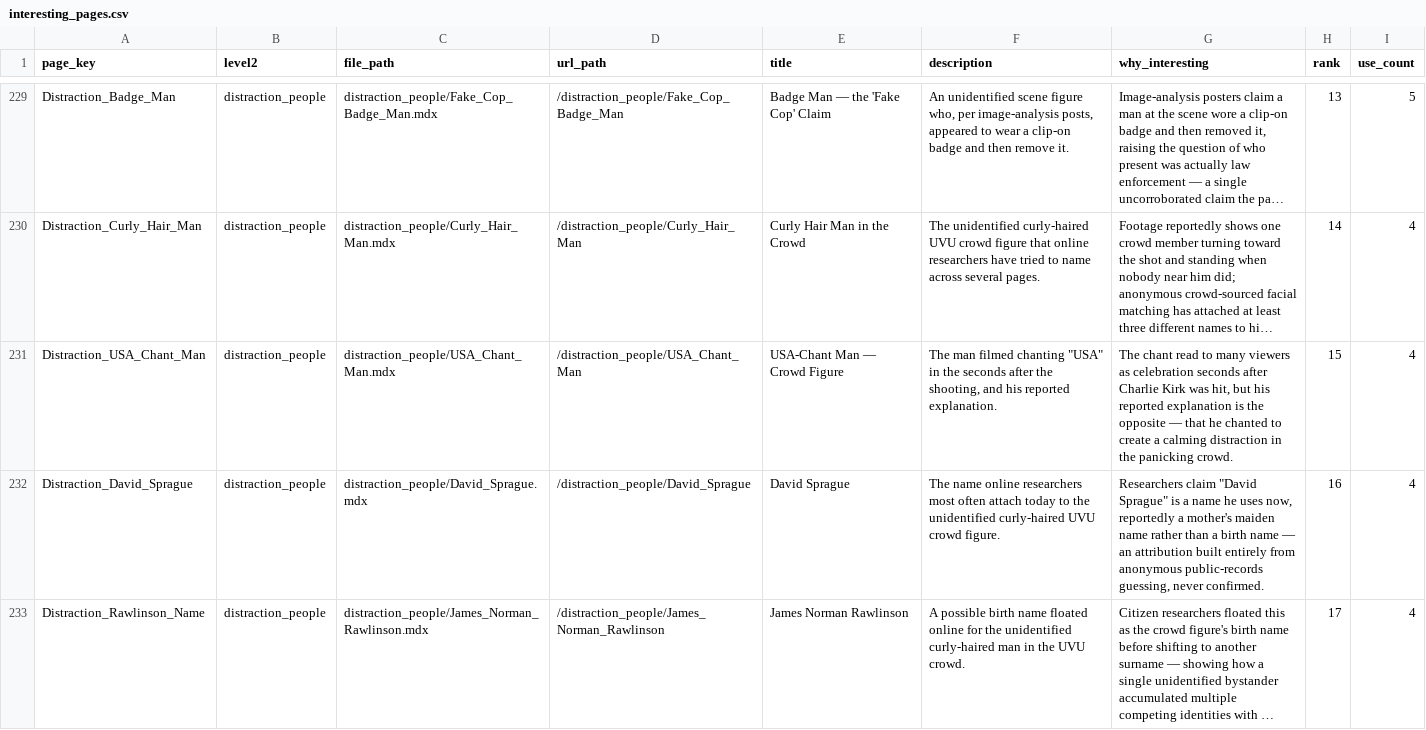
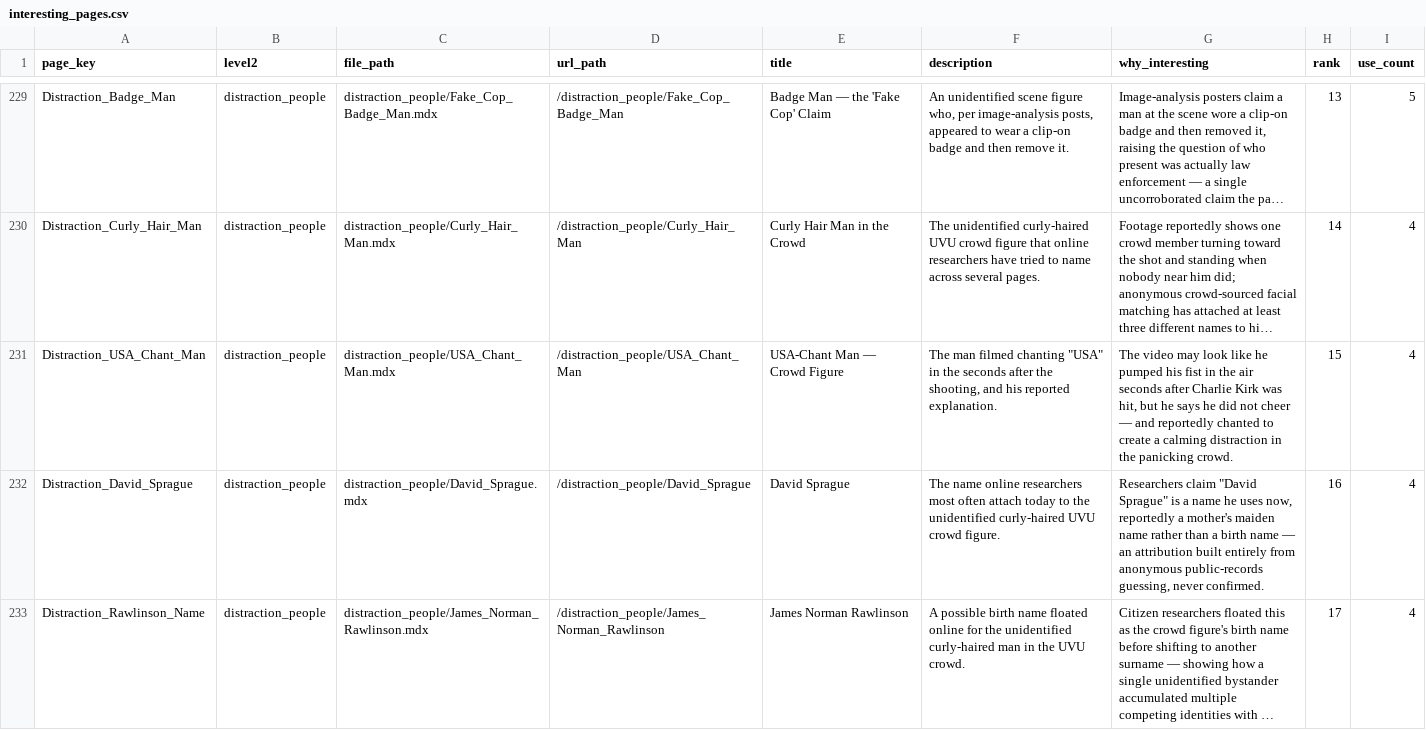
Before and after one commit to ACT3ai/charlie-kirk, a CSV file: interesting_pages.csv, drawn as a sheet; only a part is shown, gaps mark what is left out; long unchanged cells end in …; the diff names each change by its address in the sheet, - before the commit and + after, or states it on an @@ line.

```diff
--- a/interesting_pages.csv
+++ b/interesting_pages.csv
-G231 (why_interesting): The chant read to many viewers as celebration seconds after Charlie Kirk was hit, but his reported explanation is the opposite — that he chanted to…
+G231 (why_interesting): The video may look like he pumped his fist in the air seconds after Charlie Kirk was hit, but he says he did not cheer — and reportedly chanted to…
```
Also changed, not shown: 22 other files.
